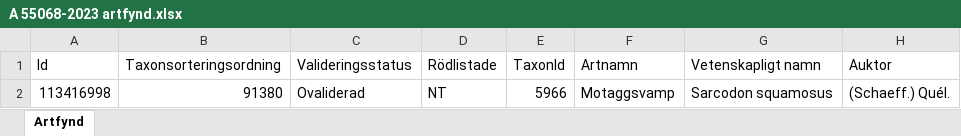
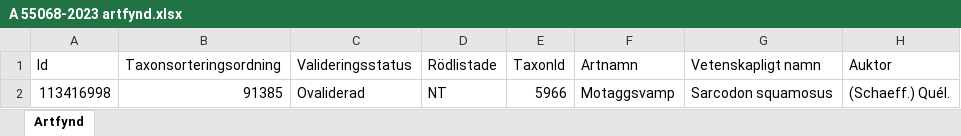
Before and after one commit to klasma/Logging_1761, an Excel workbook: artfynd/A 55068-2023 artfynd.xlsx, sheet Artfynd, drawn as a sheet; only a part is shown; values as stored, in another font and other column widths than the file's, no borders; the diff names each change by its address in the sheet, - before the commit and + after, or states it on an @@ line.

```diff
--- a/artfynd/A 55068-2023 artfynd.xlsx (sheet Artfynd)
+++ b/artfynd/A 55068-2023 artfynd.xlsx (sheet Artfynd)
-B2 (Taxonsorteringsordning): 91380
+B2 (Taxonsorteringsordning): 91385
```
Also changed, not shown: artfynd/A 24616-2022 artfynd.xlsx, artfynd/A 24618-2022 artfynd.xlsx, 20 other files.
